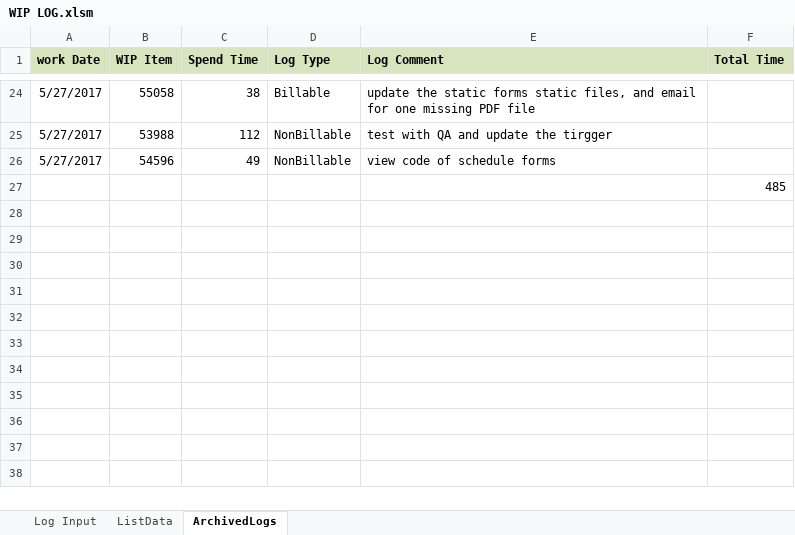
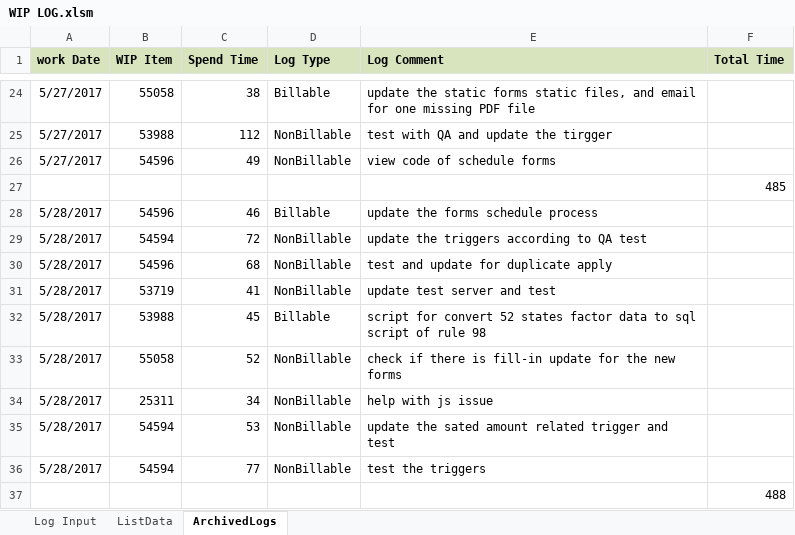
Before and after one commit to wancy86/wancy86.github.io, an Excel workbook: tool/WIP LOG.xlsm, sheet ArchivedLogs, drawn as a sheet; only a part is shown, gaps mark what is left out; values as stored, in another font and other column widths than the file's, no borders; the diff names each change by its address in the sheet, - before the commit and + after, or states it on an @@ line.

Commit message:
sss

```diff
--- a/tool/WIP LOG.xlsm (sheet ArchivedLogs)
+++ b/tool/WIP LOG.xlsm (sheet ArchivedLogs)
+row 28: 5/28/2017 | 54596 | 46 | Billable | update the forms schedule process
+row 29: 5/28/2017 | 54594 | 72 | NonBillable | update the triggers according to QA test
+row 30: 5/28/2017 | 54596 | 68 | NonBillable | test and update for duplicate apply
+row 31: 5/28/2017 | 53719 | 41 | NonBillable | update test server and test
+row 32: 5/28/2017 | 53988 | 45 | Billable | script for convert 52 states factor data to sql script of rule 98
+row 33: 5/28/2017 | 55058 | 52 | NonBillable | check if there is fill-in update for the new forms
+row 34: 5/28/2017 | 25311 | 34 | NonBillable | help with js issue
+row 35: 5/28/2017 | 54594 | 53 | NonBillable | update the sated amount related trigger and test
+row 36: 5/28/2017 | 54594 | 77 | NonBillable | test the triggers
+row 37:  |  |  |  |  | 488
```
Also changed, not shown: sheet Log Input.
